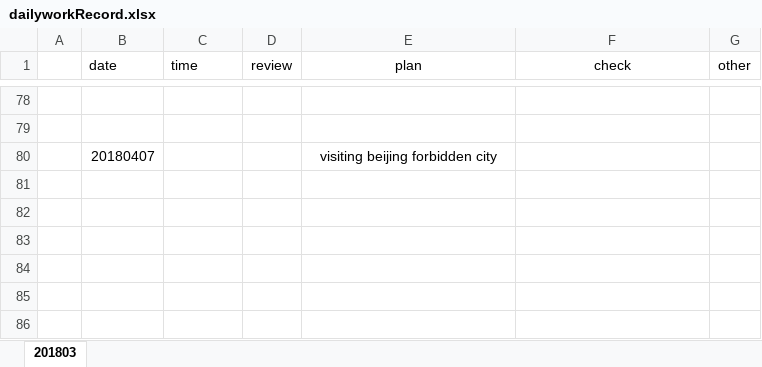
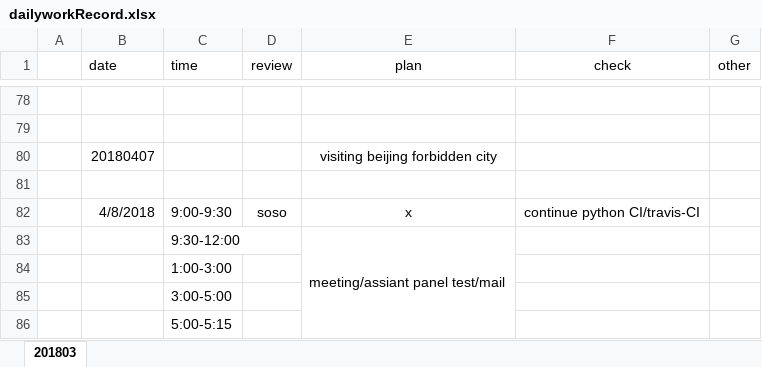
Before and after one commit to ZdcAbb/DailyWork, an Excel workbook: dailyworkRecord.xlsx, sheet 201803, drawn as a sheet; only a part is shown, gaps mark what is left out; values as stored, in another font and other column widths than the file's, no borders; the diff names each change by its address in the sheet, - before the commit and + after, or states it on an @@ line.

Commit message:
20180408 updated

```diff
--- a/dailyworkRecord.xlsx (sheet 201803)
+++ b/dailyworkRecord.xlsx (sheet 201803)
+row 81: (empty)
+row 82:  | 4/8/2018 | 9:00-9:30 | soso | x | continue python CI/travis-CI
+row 83:  |  | 9:30-12:00 |  | meeting/assiant panel test/mail
+row 84:  |  | 1:00-3:00
+row 85:  |  | 3:00-5:00
+row 86:  |  | 5:00-5:15
```
